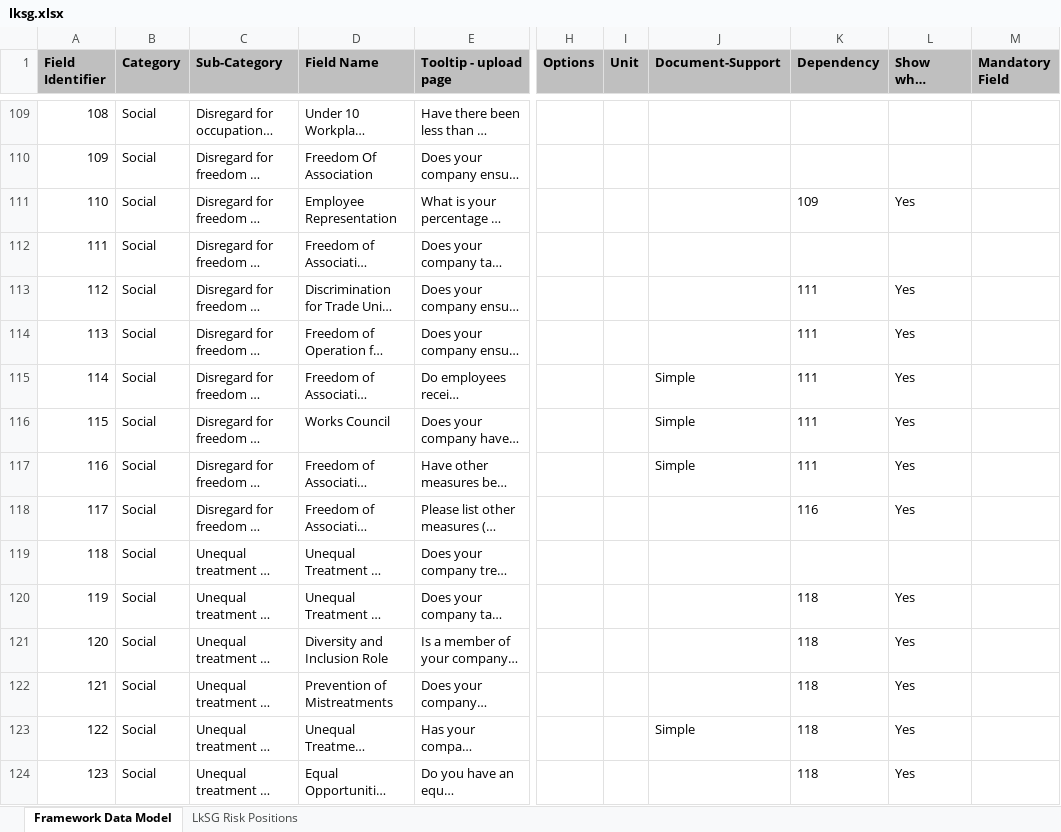
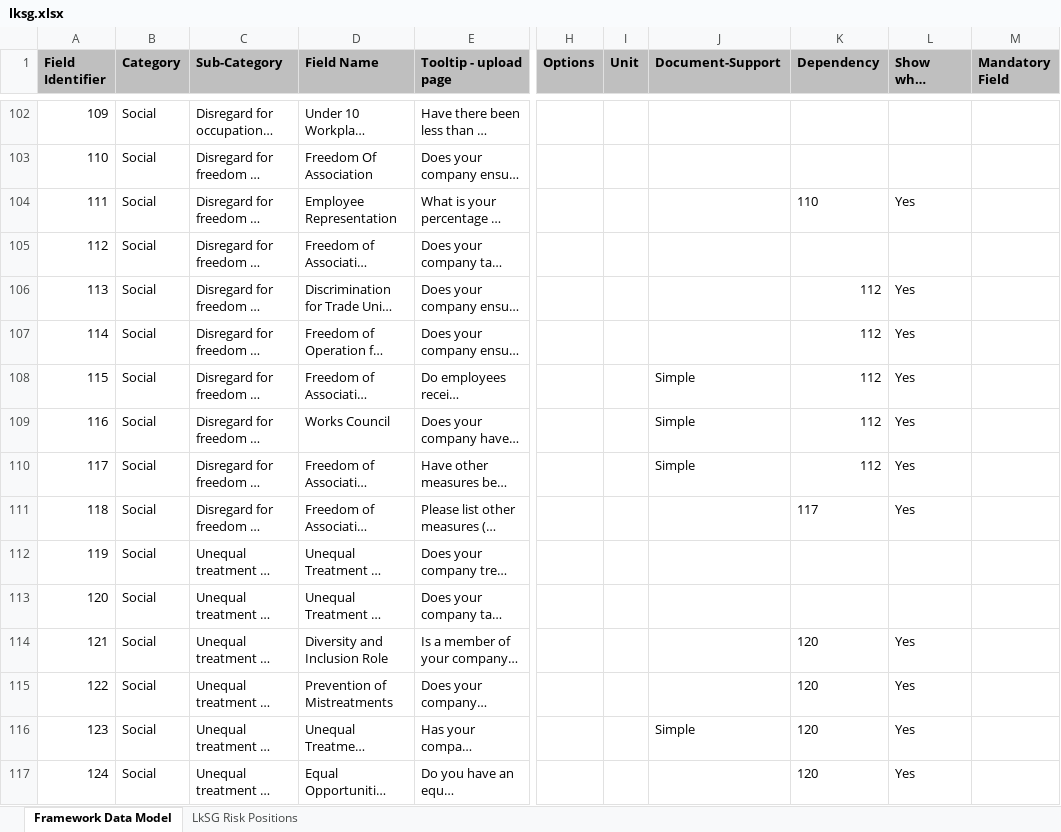
Before and after one commit to d-fine/Dataland, an Excel workbook: dataland-framework-toolbox/inputs/lksg/lksg.xlsx, sheet Framework Data Model, drawn as a sheet; only a part is shown, gaps mark what is left out; long unchanged cells end in …; values as stored, in another font and other column widths than the file's, no borders; addresses are those after the commit; the diff covers the shown part only; the diff names each change by its address in the sheet, - before the commit and + after, or states it on an @@ line.

```diff
--- a/dataland-framework-toolbox/inputs/lksg/lksg.xlsx (sheet Framework Data Model)
+++ b/dataland-framework-toolbox/inputs/lksg/lksg.xlsx (sheet Framework Data Model)
@@ column A (Field Identifier) renumbered from row 16 down @@
-K104 (Dependency): 109
+K104 (Dependency): 110
-K106:K110 (Dependency): 111
+K106:K110 (Dependency): 112
-K111 (Dependency): 116
+K111 (Dependency): 117
-K113 (Dependency): 118
+K113 (Dependency): (empty)
-L113 (Show when value is): Yes
+L113 (Show when value is): (empty)
-K114:K117 (Dependency): 118
+K114:K117 (Dependency): 120
```
Also changed, not shown: 7 removed rows and 123 edited cells elsewhere in this sheet, formulas that keep their value, 43 other files.
